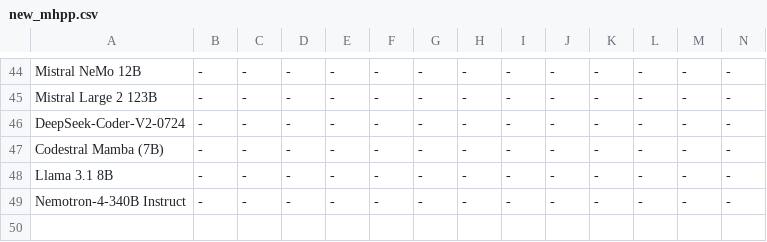
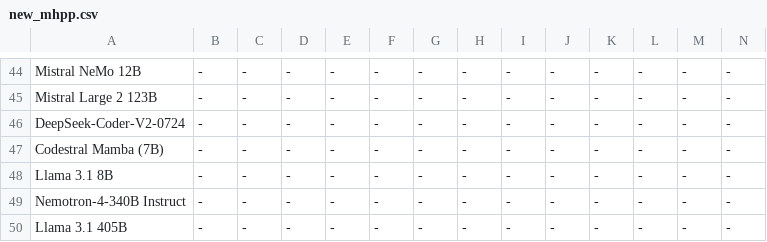
Before and after one commit to SparksofAGI/MHPP, a CSV file: new_mhpp.csv, drawn as a sheet; only a part is shown, gaps mark what is left out; rows hold the shown columns only; the diff names each change by its address in the sheet, - before the commit and + after, or states it on an @@ line.

Commit message:
llama 3.1 405b

```diff
--- a/new_mhpp.csv
+++ b/new_mhpp.csv
+row 50: Llama 3.1 405B | - | - | - | - | - | - | - | - | - | - | - | - | -
```
Also changed, not shown: 1 other file.
